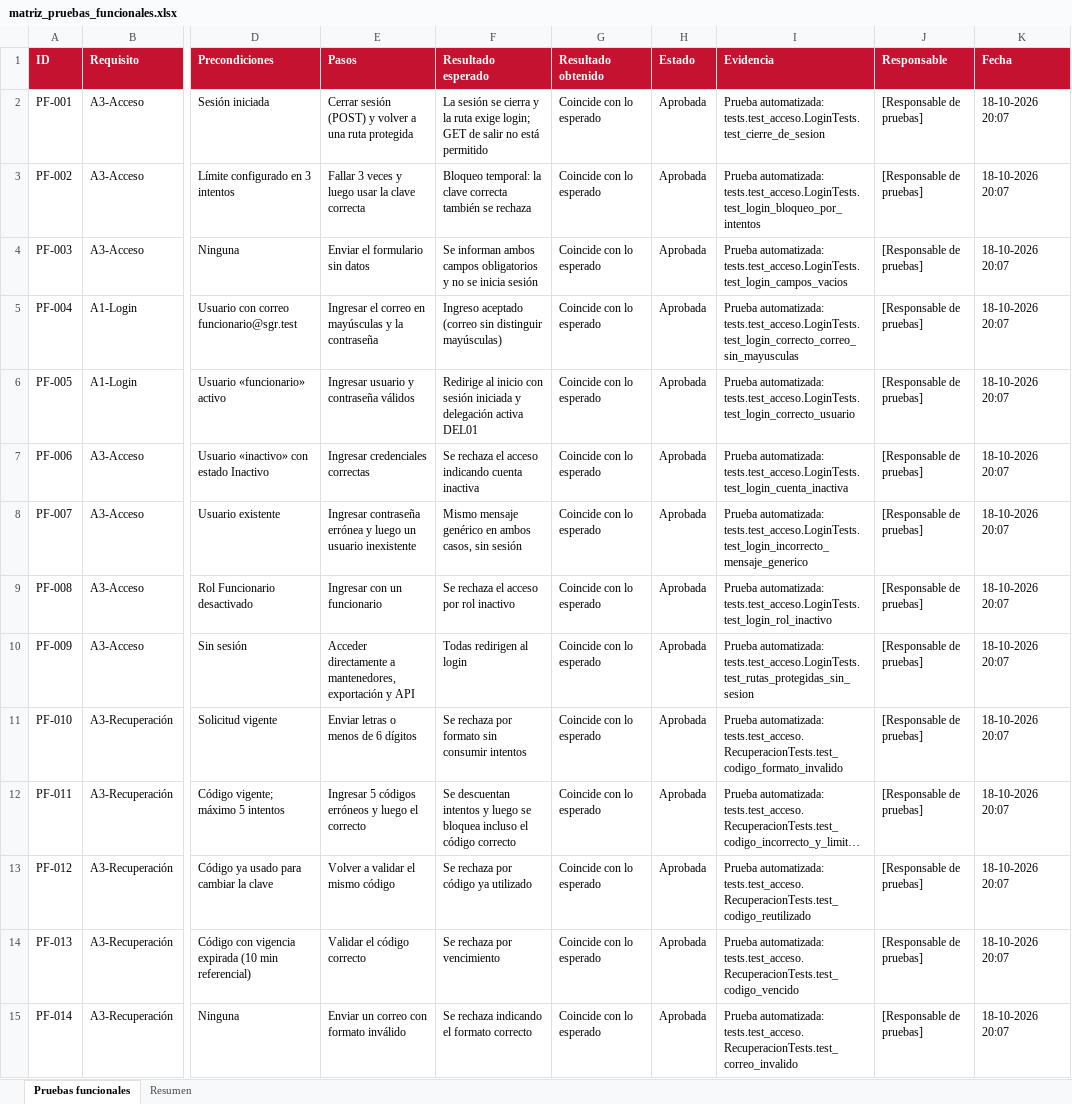
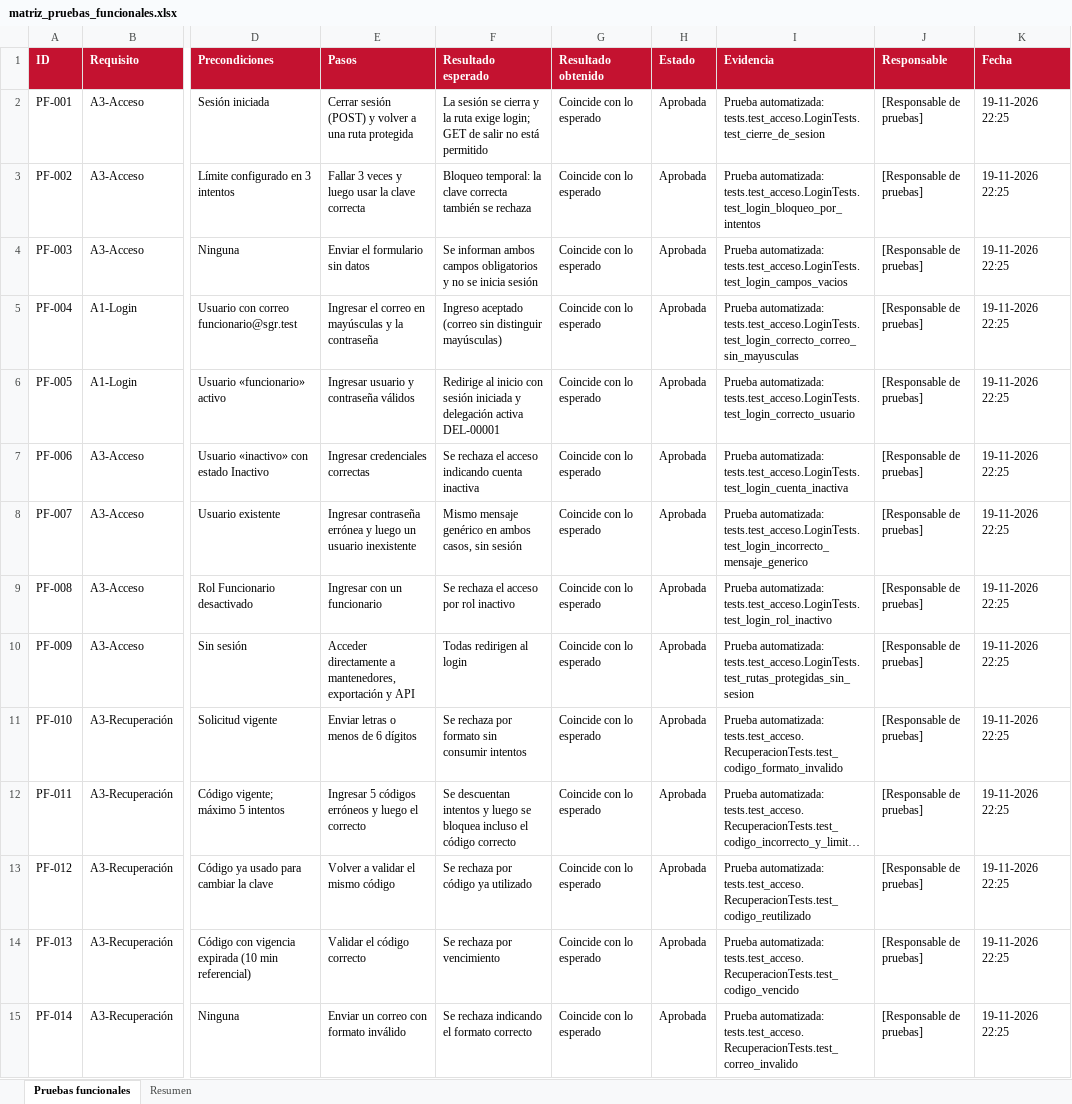
Before and after one commit to SirGabrielValdes/ProyectoIntegrado, an Excel workbook: docs/pruebas/matriz_pruebas_funcionales.xlsx, sheet Pruebas funcionales, drawn as a sheet; only a part is shown, gaps mark what is left out; long unchanged cells end in …; values as stored, in another font and other column widths than the file's, no borders; the diff covers the shown part only; the diff names each change by its address in the sheet, - before the commit and + after, or states it on an @@ line.

```diff
--- a/docs/pruebas/matriz_pruebas_funcionales.xlsx (sheet Pruebas funcionales)
+++ b/docs/pruebas/matriz_pruebas_funcionales.xlsx (sheet Pruebas funcionales)
-K2:K15 (Fecha): 18-10-2026 20:07
+K2:K15 (Fecha): 19-11-2026 22:25
-F6 (Resultado esperado): …delegación activa DEL01
+F6 (Resultado esperado): …delegación activa DEL-00001
```
Also changed, not shown: 34 added rows and 350 edited cells elsewhere in this sheet, sheet Resumen, 37 other files.
